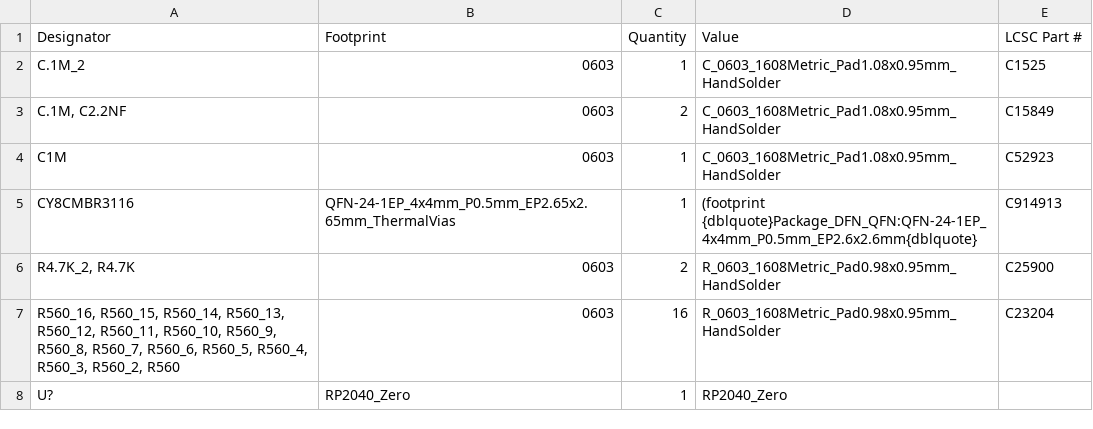
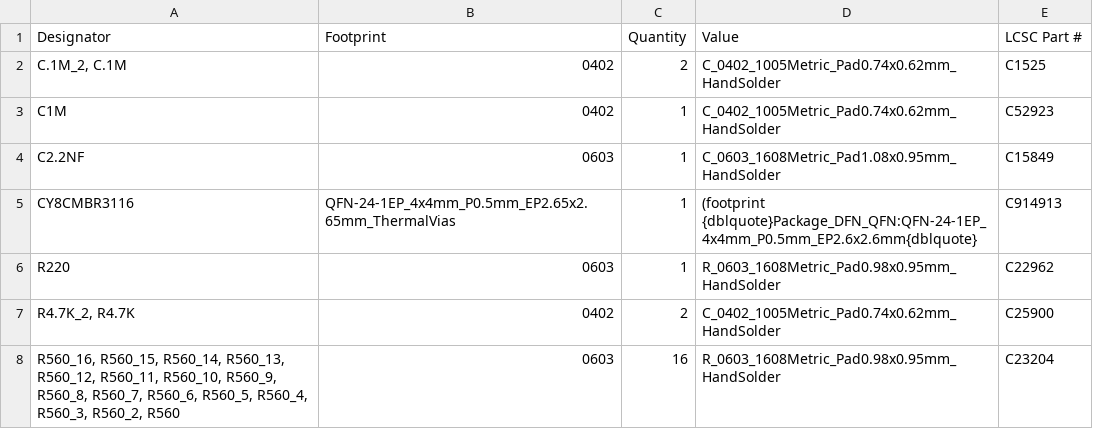
Before and after one commit to theArnoll/CHUKITHM, a CSV file: PCB/FormalPCB/PCB/Touchpad/production/bom.csv, drawn as a sheet.

Commit message:
Test SPI, regenerate IR code, complete PCB design

```diff
--- a/PCB/FormalPCB/PCB/Touchpad/production/bom.csv
+++ b/PCB/FormalPCB/PCB/Touchpad/production/bom.csv
@@ -1,8 +1,8 @@
 Designator,Footprint,Quantity,Value,LCSC Part #
-C.1Μ_2,0603,1,C_0603_1608Metric_Pad1.08x0.95mm_HandSolder,C1525
-"C.1Μ, C2.2NF",0603,2,C_0603_1608Metric_Pad1.08x0.95mm_HandSolder,C15849
-C1Μ,0603,1,C_0603_1608Metric_Pad1.08x0.95mm_HandSolder,C52923
+"C.1Μ_2, C.1Μ",0402,2,C_0402_1005Metric_Pad0.74x0.62mm_HandSolder,C1525
+C1Μ,0402,1,C_0402_1005Metric_Pad0.74x0.62mm_HandSolder,C52923
+C2.2NF,0603,1,C_0603_1608Metric_Pad1.08x0.95mm_HandSolder,C15849
 CY8CMBR3116,QFN-24-1EP_4x4mm_P0.5mm_EP2.65x2.65mm_ThermalVias,1,(footprint {dblquote}Package_DFN_QFN:QFN-24-1EP_4x4mm_P0.5mm_EP2.6x2.6mm{dblquote},C914913
-"R4.7K_2, R4.7K",0603,2,R_0603_1608Metric_Pad0.98x0.95mm_HandSolder,C25900
+R220,0603,1,R_0603_1608Metric_Pad0.98x0.95mm_HandSolder,C22962
+"R4.7K_2, R4.7K",0402,2,C_0402_1005Metric_Pad0.74x0.62mm_HandSolder,C25900
 "R560_16, R560_15, R560_14, R560_13, R560_12, R560_11, R560_10, R560_9, R560_8, R560_7, R560_6, R560_5, R560_4, R560_3, R560_2, R560",0603,16,R_0603_1608Metric_Pad0.98x0.95mm_HandSolder,C23204
-U?,RP2040_Zero,1,RP2040_Zero,
```
Also changed, not shown: PCB/FormalPCB/PCB/Touchpad/production/positions.csv, 29 other files.
